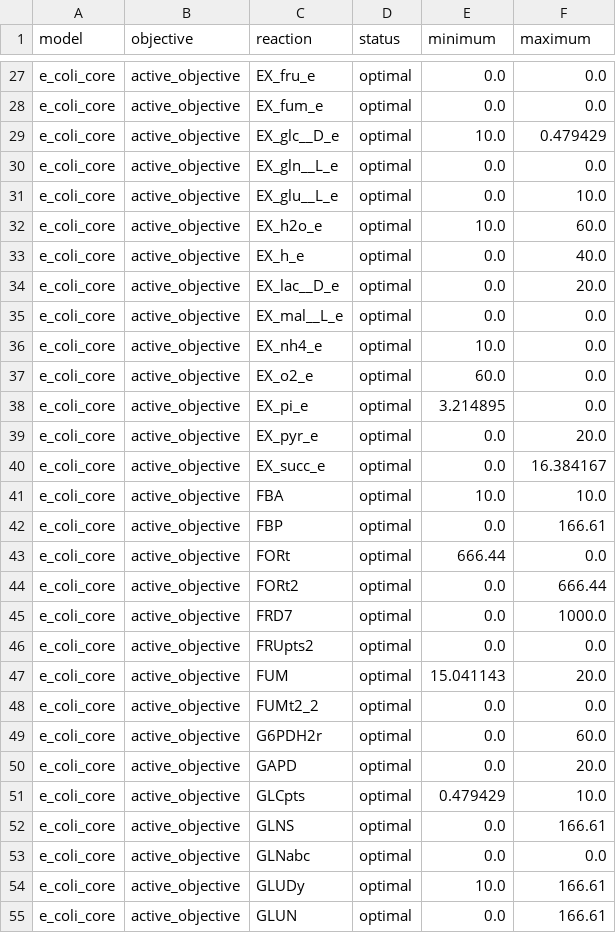
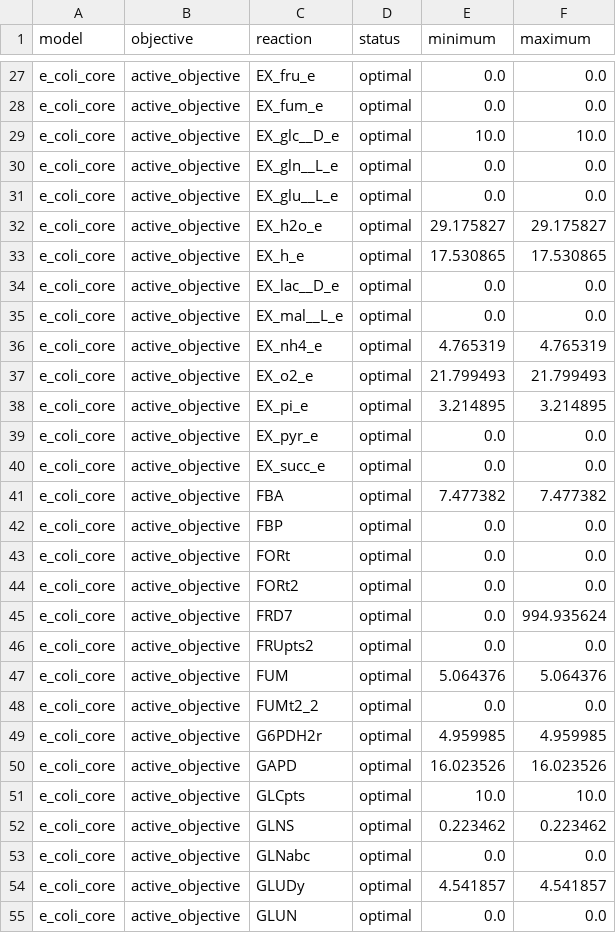
Before and after one commit to matthiaskoenig/fbc_curation, a TSV file: fbc_curation/examples/results/e_coli_core/cameo/02_fva.tsv, drawn as a sheet; only a part is shown, gaps mark what is left out; the diff covers the shown part only.

```diff
--- a/fbc_curation/examples/results/e_coli_core/cameo/02_fva.tsv
+++ b/fbc_curation/examples/results/e_coli_core/cameo/02_fva.tsv
@@ -28,28 +28,28 @@ e_coli_core	active_objective	EX_fru_e	optimal	0.0	0.0
 e_coli_core	active_objective	EX_fum_e	optimal	0.0	0.0
-e_coli_core	active_objective	EX_glc__D_e	optimal	10.0	0.479429
+e_coli_core	active_objective	EX_glc__D_e	optimal	10.0	10.0
 e_coli_core	active_objective	EX_gln__L_e	optimal	0.0	0.0
-e_coli_core	active_objective	EX_glu__L_e	optimal	0.0	10.0
-e_coli_core	active_objective	EX_h2o_e	optimal	10.0	60.0
-e_coli_core	active_objective	EX_h_e	optimal	0.0	40.0
-e_coli_core	active_objective	EX_lac__D_e	optimal	0.0	20.0
+e_coli_core	active_objective	EX_glu__L_e	optimal	0.0	0.0
+e_coli_core	active_objective	EX_h2o_e	optimal	29.175827	29.175827
+e_coli_core	active_objective	EX_h_e	optimal	17.530865	17.530865
+e_coli_core	active_objective	EX_lac__D_e	optimal	0.0	0.0
 e_coli_core	active_objective	EX_mal__L_e	optimal	0.0	0.0
-e_coli_core	active_objective	EX_nh4_e	optimal	10.0	0.0
-e_coli_core	active_objective	EX_o2_e	optimal	60.0	0.0
-e_coli_core	active_objective	EX_pi_e	optimal	3.214895	0.0
-e_coli_core	active_objective	EX_pyr_e	optimal	0.0	20.0
-e_coli_core	active_objective	EX_succ_e	optimal	0.0	16.384167
-e_coli_core	active_objective	FBA	optimal	10.0	10.0
-e_coli_core	active_objective	FBP	optimal	0.0	166.61
-e_coli_core	active_objective	FORt	optimal	666.44	0.0
-e_coli_core	active_objective	FORt2	optimal	0.0	666.44
-e_coli_core	active_objective	FRD7	optimal	0.0	1000.0
+e_coli_core	active_objective	EX_nh4_e	optimal	4.765319	4.765319
+e_coli_core	active_objective	EX_o2_e	optimal	21.799493	21.799493
+e_coli_core	active_objective	EX_pi_e	optimal	3.214895	3.214895
+e_coli_core	active_objective	EX_pyr_e	optimal	0.0	0.0
+e_coli_core	active_objective	EX_succ_e	optimal	0.0	0.0
+e_coli_core	active_objective	FBA	optimal	7.477382	7.477382
+e_coli_core	active_objective	FBP	optimal	0.0	0.0
+e_coli_core	active_objective	FORt	optimal	0.0	0.0
+e_coli_core	active_objective	FORt2	optimal	0.0	0.0
+e_coli_core	active_objective	FRD7	optimal	0.0	994.935624
 e_coli_core	active_objective	FRUpts2	optimal	0.0	0.0
-e_coli_core	active_objective	FUM	optimal	15.041143	20.0
+e_coli_core	active_objective	FUM	optimal	5.064376	5.064376
 e_coli_core	active_objective	FUMt2_2	optimal	0.0	0.0
-e_coli_core	active_objective	G6PDH2r	optimal	0.0	60.0
-e_coli_core	active_objective	GAPD	optimal	0.0	20.0
-e_coli_core	active_objective	GLCpts	optimal	0.479429	10.0
-e_coli_core	active_objective	GLNS	optimal	0.0	166.61
+e_coli_core	active_objective	G6PDH2r	optimal	4.959985	4.959985
+e_coli_core	active_objective	GAPD	optimal	16.023526	16.023526
+e_coli_core	active_objective	GLCpts	optimal	10.0	10.0
+e_coli_core	active_objective	GLNS	optimal	0.223462	0.223462
 e_coli_core	active_objective	GLNabc	optimal	0.0	0.0
-e_coli_core	active_objective	GLUDy	optimal	10.0	166.61
-e_coli_core	active_objective	GLUN	optimal	0.0	166.61
+e_coli_core	active_objective	GLUDy	optimal	4.541857	4.541857
+e_coli_core	active_objective	GLUN	optimal	0.0	0.0
```
Also changed, not shown: 96 edited cells elsewhere in this file, 3 other files.
